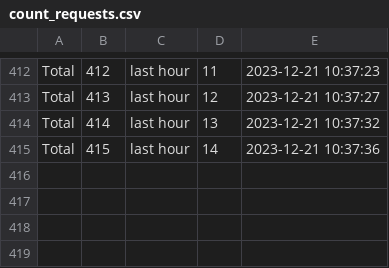
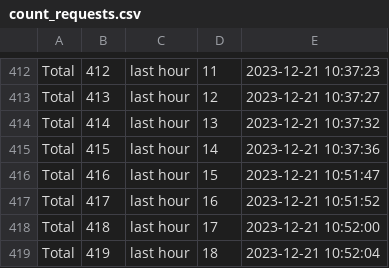
Before and after one commit to LuLuEhret/Field_Sentry, a CSV file: count_requests.csv, drawn as a sheet; only a part is shown, gaps mark what is left out.

```diff
--- a/count_requests.csv
+++ b/count_requests.csv
@@ -415 +415,5 @@ Total,414,last hour,13,2023-12-21 10:37:32
 Total,415,last hour,14,2023-12-21 10:37:36
+Total,416,last hour,15,2023-12-21 10:51:47
+Total,417,last hour,16,2023-12-21 10:51:52
+Total,418,last hour,17,2023-12-21 10:52:00
+Total,419,last hour,18,2023-12-21 10:52:04
```
Also changed, not shown: log_reports.csv, 3 other files.
